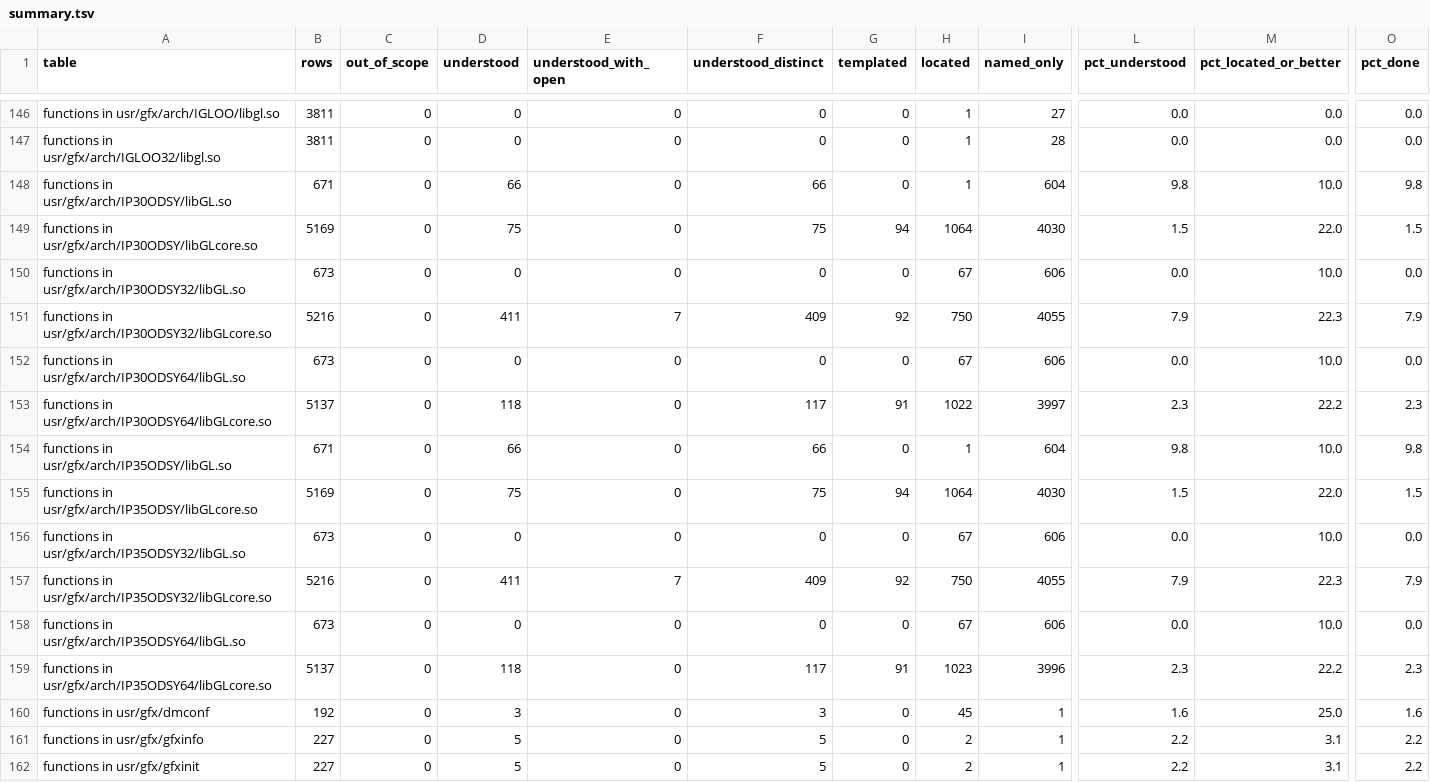
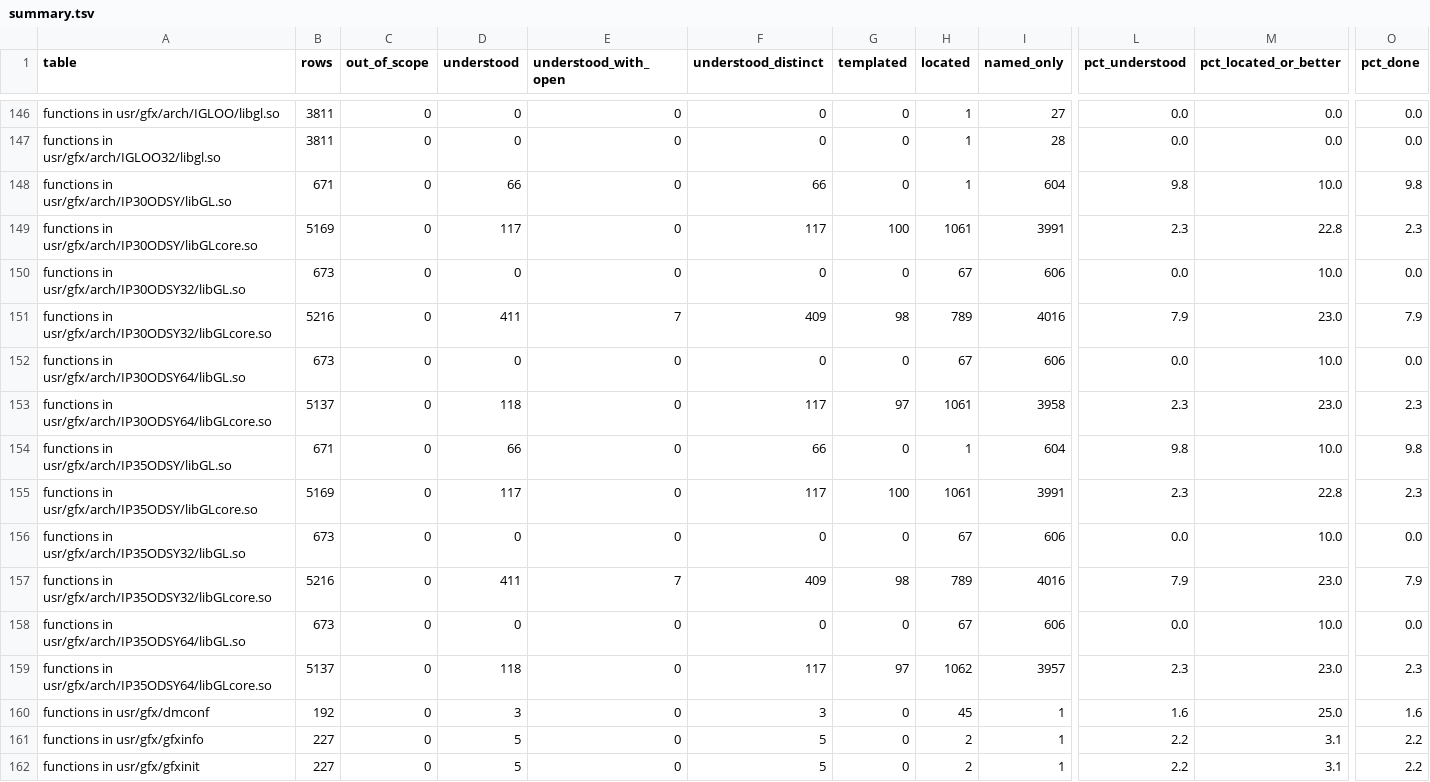
Before and after one commit to jamesbraid/odsy, a TSV file: docs/inventory/summary.tsv, drawn as a sheet; only a part is shown, gaps mark what is left out; the diff covers the shown part only; the diff names each change by its address in the sheet, - before the commit and + after, or states it on an @@ line.

Commit message:
inventory: regenerate after the o32 libGLcore and colour sender readings
Regenerate the inventory tables and the coverage headline from the o32
libGLcore wrappers, buffer setup, display-list walkers, capability switches,
accumulation routines and colour display-list senders now on this branch.

```diff
--- a/docs/inventory/summary.tsv
+++ b/docs/inventory/summary.tsv
-D149 (understood): 75
+D149 (understood): 117
-F149 (understood_distinct): 75
+F149 (understood_distinct): 117
-G149 (templated): 94
+G149 (templated): 100
-H149 (located): 1064
+H149 (located): 1061
-I149 (named_only): 4030
+I149 (named_only): 3991
-L149 (pct_understood): 1.5
+L149 (pct_understood): 2.3
-M149 (pct_located_or_better): 22.0
+M149 (pct_located_or_better): 22.8
-O149 (pct_done): 1.5
+O149 (pct_done): 2.3
-G151 (templated): 92
+G151 (templated): 98
-H151 (located): 750
+H151 (located): 789
-I151 (named_only): 4055
+I151 (named_only): 4016
-M151 (pct_located_or_better): 22.3
+M151 (pct_located_or_better): 23.0
-G153 (templated): 91
+G153 (templated): 97
-H153 (located): 1022
+H153 (located): 1061
-I153 (named_only): 3997
+I153 (named_only): 3958
-M153 (pct_located_or_better): 22.2
+M153 (pct_located_or_better): 23.0
-D155 (understood): 75
+D155 (understood): 117
-F155 (understood_distinct): 75
+F155 (understood_distinct): 117
-G155 (templated): 94
+G155 (templated): 100
-H155 (located): 1064
+H155 (located): 1061
-I155 (named_only): 4030
+I155 (named_only): 3991
-L155 (pct_understood): 1.5
+L155 (pct_understood): 2.3
-M155 (pct_located_or_better): 22.0
+M155 (pct_located_or_better): 22.8
-O155 (pct_done): 1.5
+O155 (pct_done): 2.3
-G157 (templated): 92
+G157 (templated): 98
-H157 (located): 750
+H157 (located): 789
-I157 (named_only): 4055
+I157 (named_only): 4016
-M157 (pct_located_or_better): 22.3
+M157 (pct_located_or_better): 23.0
-G159 (templated): 91
+G159 (templated): 97
-H159 (located): 1023
+H159 (located): 1062
-I159 (named_only): 3996
+I159 (named_only): 3957
-M159 (pct_located_or_better): 22.2
+M159 (pct_located_or_better): 23.0
```
Also changed, not shown: 56 edited cells elsewhere in this file, 2 other files.
